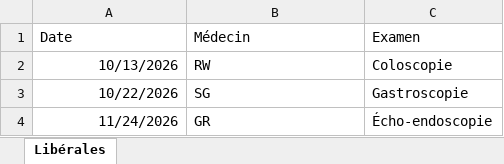
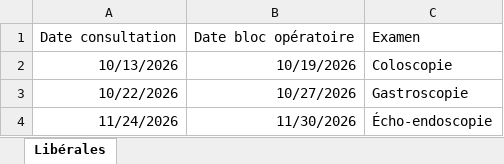
Before and after one commit to remywdm-netizen/planning-endoscopie, an Excel workbook: modele_consultations_liberales.xlsx, sheet Libérales, drawn as a sheet; values as stored, in another font and other column widths than the file's, no borders; removed rows and columns are numbered as before the commit, all else as after; the diff names each change by its address in the sheet, - before the commit and + after, or states it on an @@ line.

```diff
--- a/modele_consultations_liberales.xlsx (sheet Libérales)
+++ b/modele_consultations_liberales.xlsx (sheet Libérales)
-row 1: Date | Médecin | Examen
+row 1: Date consultation | Date bloc opératoire | Examen
-B2: RW
+B2: 10/19/2026
-B3: SG
+B3: 10/27/2026
-B4: GR
+B4: 11/30/2026
```
Also changed, not shown: 4 other files.
